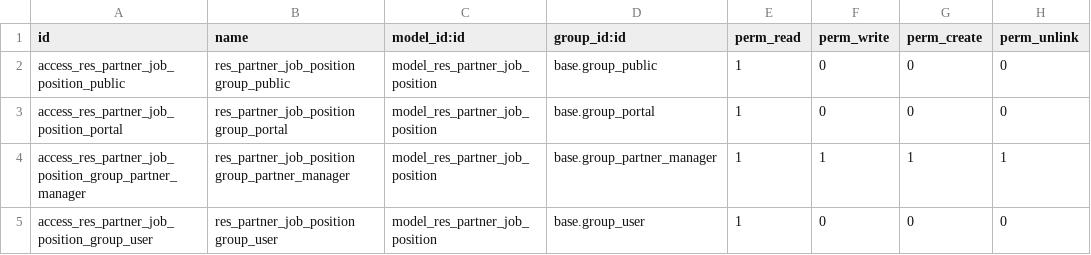
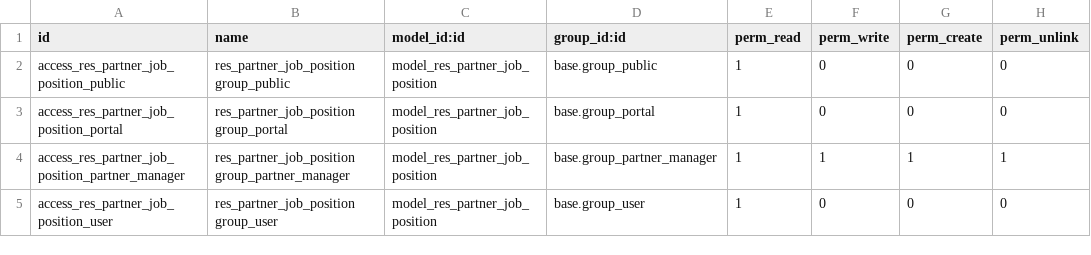
Before and after one commit to pandeussilvae/partner-contact, a CSV file: partner_contact_job_position/security/ir.model.access.csv, drawn as a sheet.

Commit message:
[MIG] partner_contact_job_position: Migration to 12.0
Signed-off-by: Carmen Bianca Bakker <carmen@coopiteasy.be>

[UPD] Update partner_contact_job_position.pot

Signed-off-by: Carmen Bianca Bakker <carmen@coopiteasy.be>

[UPD] README.rst

Signed-off-by: Carmen Bianca Bakker <carmen@coopiteasy.be>

```diff
--- a/partner_contact_job_position/security/ir.model.access.csv
+++ b/partner_contact_job_position/security/ir.model.access.csv
@@ -3,3 +3,3 @@
 "access_res_partner_job_position_portal","res_partner_job_position group_portal","model_res_partner_job_position","base.group_portal",1,0,0,0
-"access_res_partner_job_position_group_partner_manager","res_partner_job_position group_partner_manager","model_res_partner_job_position","base.group_partner_manager",1,1,1,1
-"access_res_partner_job_position_group_user","res_partner_job_position group_user","model_res_partner_job_position","base.group_user",1,0,0,0
+"access_res_partner_job_position_partner_manager","res_partner_job_position group_partner_manager","model_res_partner_job_position","base.group_partner_manager",1,1,1,1
+"access_res_partner_job_position_user","res_partner_job_position group_user","model_res_partner_job_position","base.group_user",1,0,0,0
```
Also changed, not shown: 9 other files.
